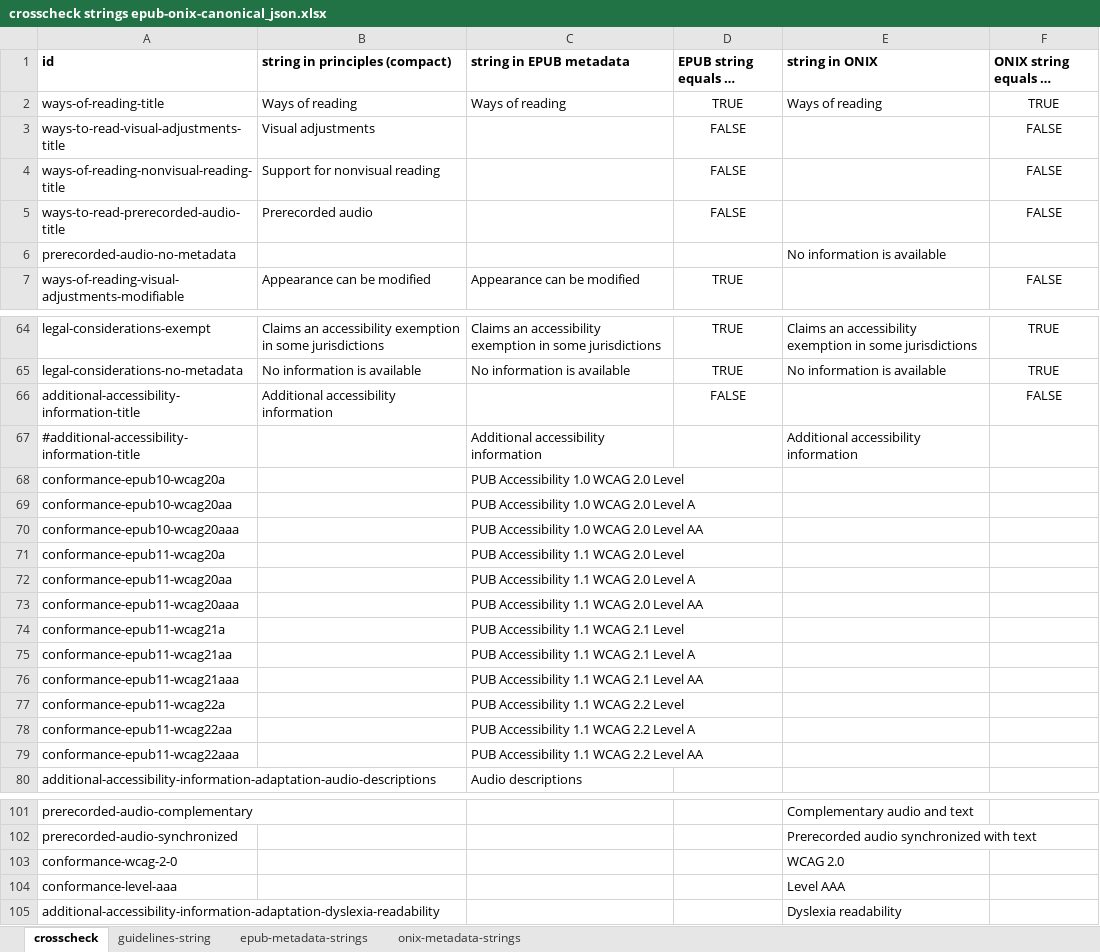
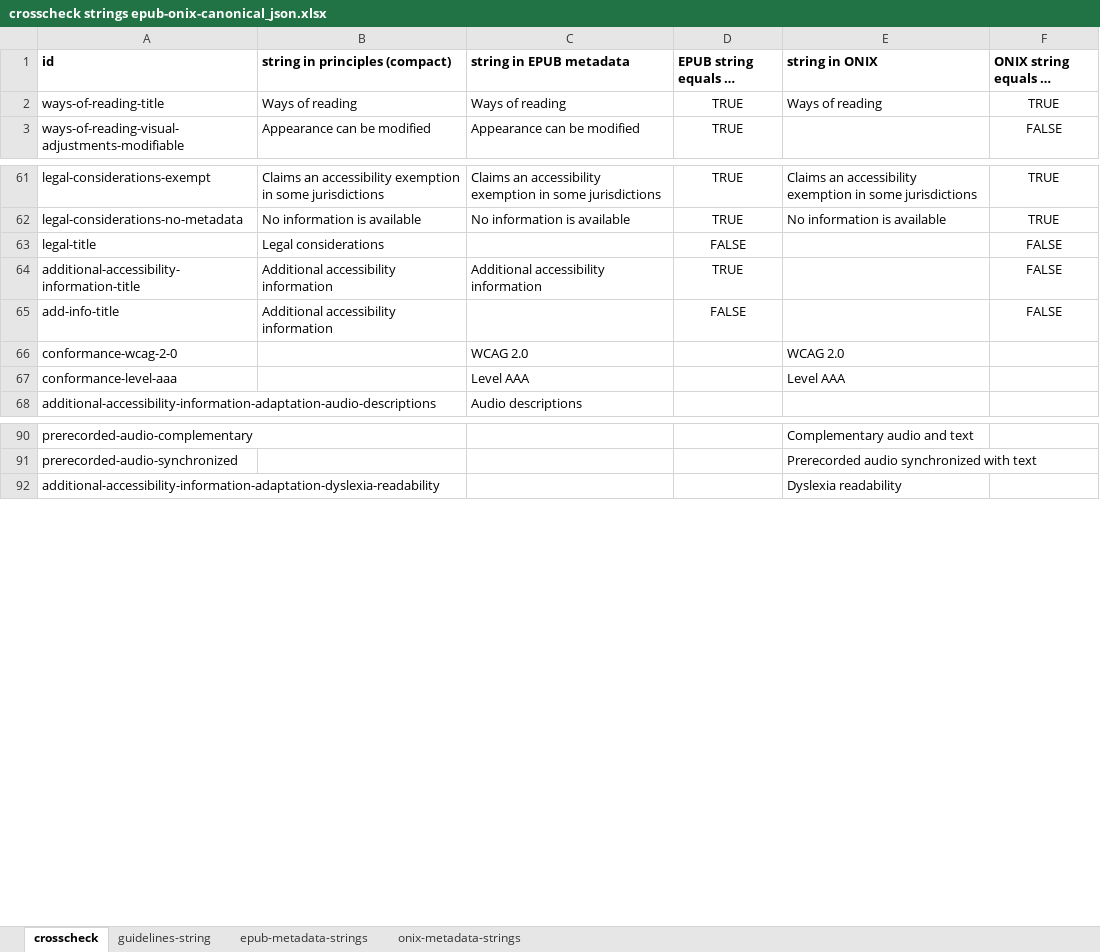
Before and after one commit to w3c/publ-a11y, an Excel workbook: a11y-meta-display-guide/2.0/draft/localizations/crosscheck strings epub-onix-canonical_json.xlsx, sheet crosscheck, drawn as a sheet; only a part is shown, gaps mark what is left out; long unchanged cells end in …; values as stored, in another font and other column widths than the file's, no borders; conditional formats not drawn; removed rows and columns are numbered as before the commit, all else as after; the diff covers the shown part only; the diff names each change by its address in the sheet, - before the commit and + after, or states it on an @@ line.

Commit message:
Updating crosscheck

```diff
--- a/a11y-meta-display-guide/2.0/draft/localizations/crosscheck strings epub-onix-canonical_json.xlsx (sheet crosscheck)
+++ b/a11y-meta-display-guide/2.0/draft/localizations/crosscheck strings epub-onix-canonical_json.xlsx (sheet crosscheck)
-row 3: ways-to-read-visual-adjustments-title | Visual adjustments |  | FALSE |  | FALSE
-row 4: ways-of-reading-nonvisual-reading-title | Support for nonvisual reading |  | FALSE |  | FALSE
-row 5: ways-to-read-prerecorded-audio-title | Prerecorded audio |  | FALSE |  | FALSE
@@ row 6 moved to row 10: prerecorded-audio-no-metadata @@
+row 63: legal-title | Legal considerations |  | FALSE |  | FALSE
-C64 (string in EPUB metadata): (empty)
+C64 (string in EPUB metadata): Additional accessibility information
-D64: FALSE
+D64: TRUE
-row 67: #additional-accessibility-information-title |  | Additional accessibility information |  | Additional accessibility information
-row 68: conformance-epub10-wcag20a |  | PUB Accessibility 1.0 WCAG 2.0 Level
-row 69: conformance-epub10-wcag20aa |  | PUB Accessibility 1.0 WCAG 2.0 Level A
-row 70: conformance-epub10-wcag20aaa |  | PUB Accessibility 1.0 WCAG 2.0 Level AA
-row 71: conformance-epub11-wcag20a |  | PUB Accessibility 1.1 WCAG 2.0 Level
-row 72: conformance-epub11-wcag20aa |  | PUB Accessibility 1.1 WCAG 2.0 Level A
-row 73: conformance-epub11-wcag20aaa |  | PUB Accessibility 1.1 WCAG 2.0 Level AA
-row 74: conformance-epub11-wcag21a |  | PUB Accessibility 1.1 WCAG 2.1 Level
-row 75: conformance-epub11-wcag21aa |  | PUB Accessibility 1.1 WCAG 2.1 Level A
-row 76: conformance-epub11-wcag21aaa |  | PUB Accessibility 1.1 WCAG 2.1 Level AA
-row 77: conformance-epub11-wcag22a |  | PUB Accessibility 1.1 WCAG 2.2 Level
-row 78: conformance-epub11-wcag22aa |  | PUB Accessibility 1.1 WCAG 2.2 Level A
-row 79: conformance-epub11-wcag22aaa |  | PUB Accessibility 1.1 WCAG 2.2 Level AA
+row 65: add-info-title | Additional accessibility information |  | FALSE |  | FALSE
+row 66: conformance-wcag-2-0 |  | WCAG 2.0 |  | WCAG 2.0
+row 67: conformance-level-aaa |  | Level AAA |  | Level AAA
-row 103: conformance-wcag-2-0 |  |  |  | WCAG 2.0
-row 104: conformance-level-aaa |  |  |  | Level AAA
```
Also changed, not shown: 4 added rows, 3 removed rows, 4 moved rows and 24 edited cells elsewhere in this sheet, sheet guidelines-string, sheet epub-metadata-strings, formulas that keep their value.
